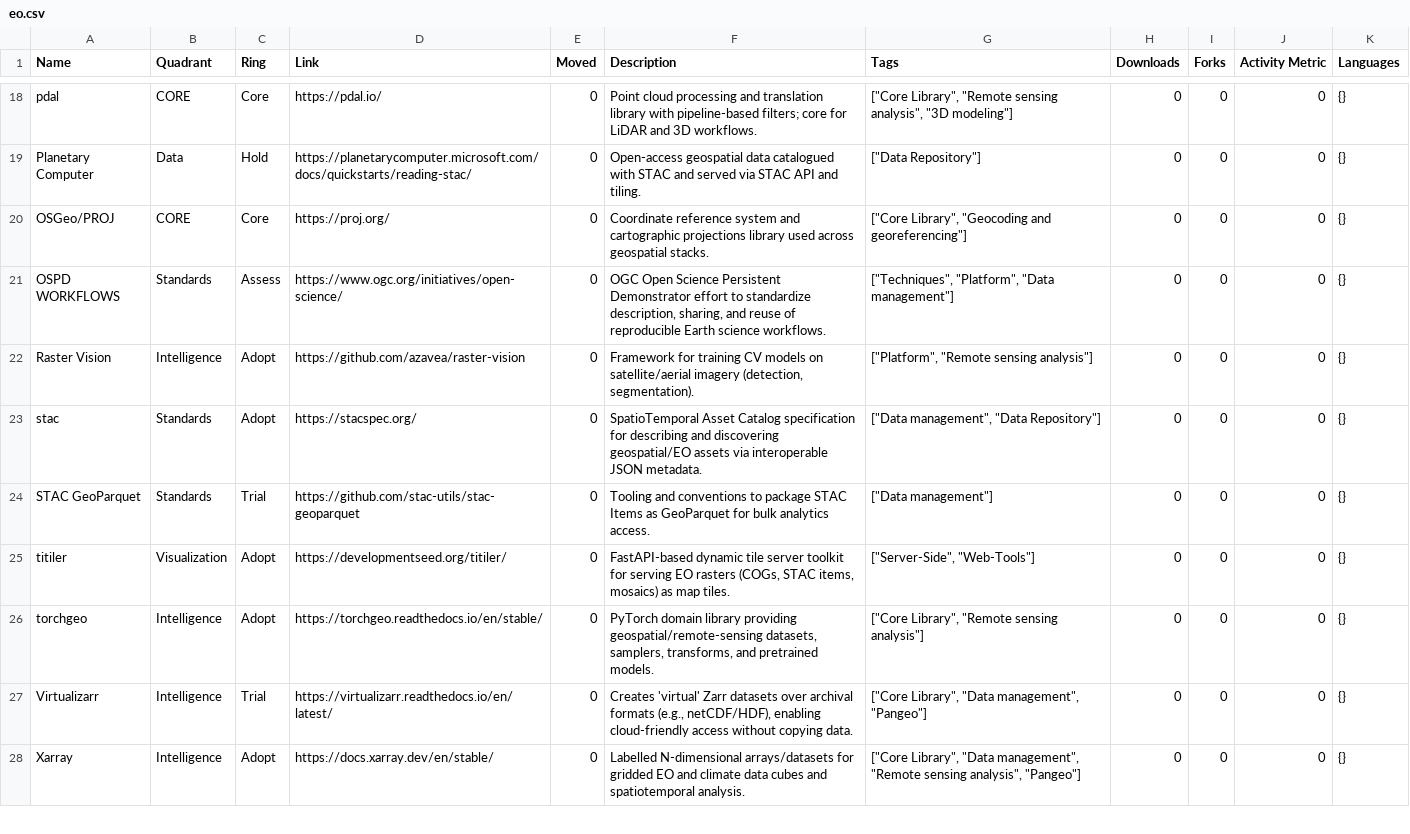
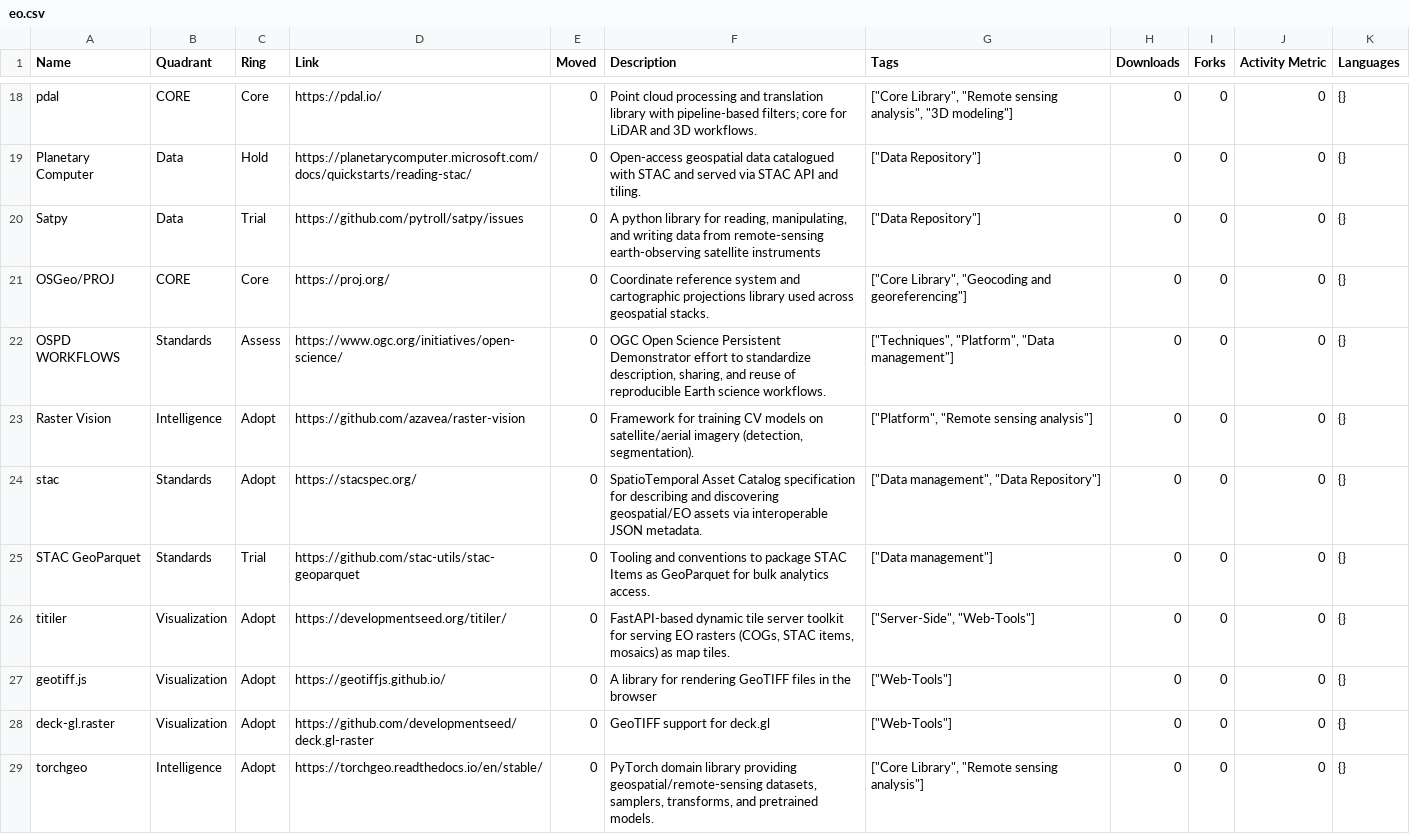
Before and after one commit to sunnydean/space-tech-radar, a CSV file: config/eo.csv, drawn as a sheet; only a part is shown, gaps mark what is left out; the shorter side is filled out with more unchanged rows; the diff names each change by its address in the sheet, - before the commit and + after, or states it on an @@ line.

```diff
--- a/config/eo.csv
+++ b/config/eo.csv
+row 20: Satpy | Data | Trial | https://github.com/pytroll/satpy/issues | 0 | A python library for reading, manipulating, and writing data from remote-sensing earth-observing satellite instruments | ["Data Repository"] | 0 | 0 | 0 | {}
+row 27: geotiff.js | Visualization | Adopt | https://geotiffjs.github.io/ | 0 | A library for rendering GeoTIFF files in the browser | ["Web-Tools"] | 0 | 0 | 0 | {}
+row 28: deck-gl.raster | Visualization | Adopt | https://github.com/developmentseed/deck.gl-raster | 0 | GeoTIFF support for deck.gl | ["Web-Tools"] | 0 | 0 | 0 | {}
```
Also changed, not shown: 1 other file.
